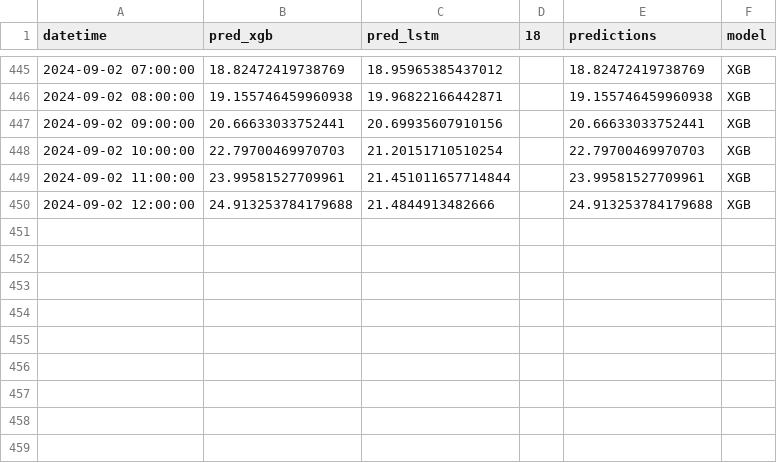
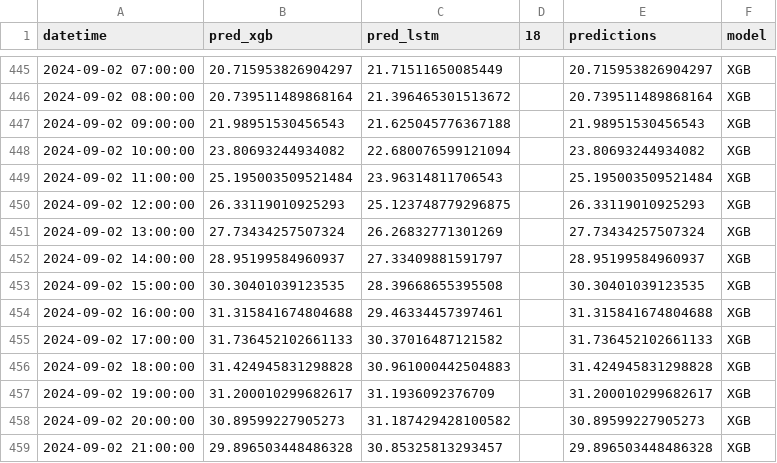
Before and after one commit to jbasurtod/madrid_temp_app, a CSV file: data/predictions_data.csv, drawn as a sheet; only a part is shown, gaps mark what is left out; the diff covers the shown part only.

```diff
--- a/data/predictions_data.csv
+++ b/data/predictions_data.csv
@@ -445,6 +445,15 @@ datetime,pred_xgb,pred_lstm,18,predictions,model
-2024-09-02 07:00:00,18.82472419738769,18.95965385437012,,18.82472419738769,XGB
-2024-09-02 08:00:00,19.155746459960938,19.96822166442871,,19.155746459960938,XGB
-2024-09-02 09:00:00,20.66633033752441,20.69935607910156,,20.66633033752441,XGB
-2024-09-02 10:00:00,22.79700469970703,21.20151710510254,,22.79700469970703,XGB
-2024-09-02 11:00:00,23.99581527709961,21.451011657714844,,23.99581527709961,XGB
-2024-09-02 12:00:00,24.913253784179688,21.4844913482666,,24.913253784179688,XGB
+2024-09-02 07:00:00,20.715953826904297,21.71511650085449,,20.715953826904297,XGB
+2024-09-02 08:00:00,20.739511489868164,21.396465301513672,,20.739511489868164,XGB
+2024-09-02 09:00:00,21.98951530456543,21.625045776367188,,21.98951530456543,XGB
+2024-09-02 10:00:00,23.80693244934082,22.680076599121094,,23.80693244934082,XGB
+2024-09-02 11:00:00,25.195003509521484,23.96314811706543,,25.195003509521484,XGB
+2024-09-02 12:00:00,26.33119010925293,25.123748779296875,,26.33119010925293,XGB
+2024-09-02 13:00:00,27.73434257507324,26.26832771301269,,27.73434257507324,XGB
+2024-09-02 14:00:00,28.95199584960937,27.33409881591797,,28.95199584960937,XGB
+2024-09-02 15:00:00,30.30401039123535,28.39668655395508,,30.30401039123535,XGB
+2024-09-02 16:00:00,31.315841674804688,29.46334457397461,,31.315841674804688,XGB
+2024-09-02 17:00:00,31.736452102661133,30.37016487121582,,31.736452102661133,XGB
+2024-09-02 18:00:00,31.424945831298828,30.961000442504883,,31.424945831298828,XGB
+2024-09-02 19:00:00,31.200010299682617,31.1936092376709,,31.200010299682617,XGB
+2024-09-02 20:00:00,30.89599227905273,31.187429428100582,,30.89599227905273,XGB
+2024-09-02 21:00:00,29.896503448486328,30.85325813293457,,29.896503448486328,XGB
```
Also changed, not shown: 60 edited cells elsewhere in this file, data/predictions5days_data.csv, 2 other files.
